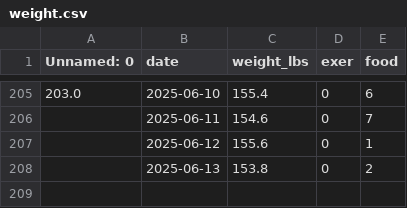
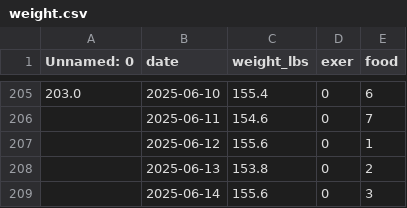
Before and after one commit to danielrferreira/weight_control, a CSV file: data/weight.csv, drawn as a sheet; only a part is shown, gaps mark what is left out.

Commit message:
daily weight

```diff
--- a/data/weight.csv
+++ b/data/weight.csv
@@ -208 +208,2 @@ Unnamed: 0,date,weight_lbs,exer,food
 ,2025-06-13,153.8,0,2
+,2025-06-14,155.6,0,3
```
